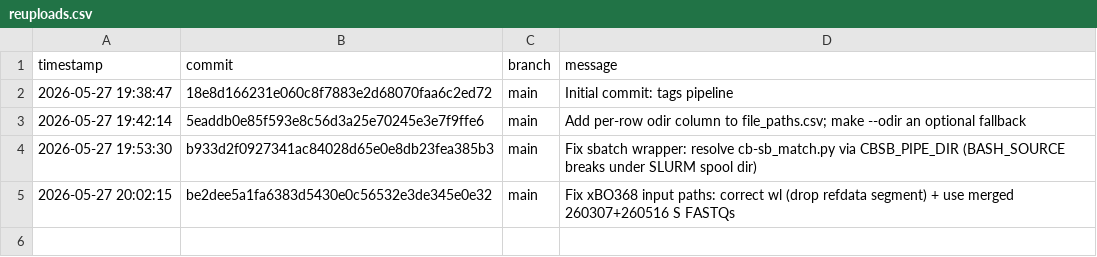
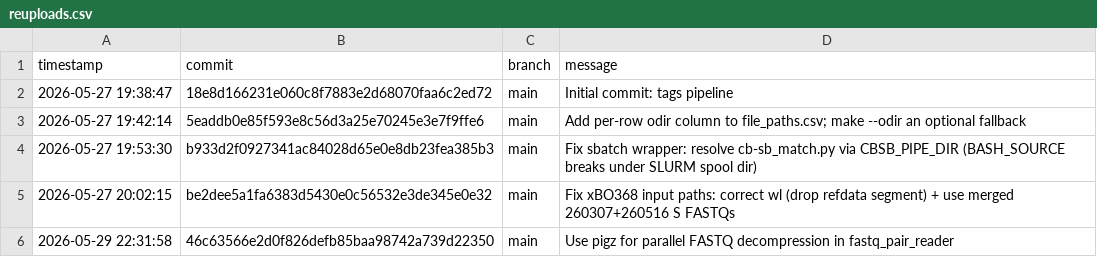
Before and after one commit to benno-orr/tags, a CSV file: config/reuploads.csv, drawn as a sheet; the diff names each change by its address in the sheet, - before the commit and + after, or states it on an @@ line.

Commit message:
log: reupload 46c63566e2d0

```diff
--- a/config/reuploads.csv
+++ b/config/reuploads.csv
+row 6: 2026-05-29 22:31:58 | 46c63566e2d0f826defb85baa98742a739d22350 | main | Use pigz for parallel FASTQ decompression in fastq_pair_reader
```
